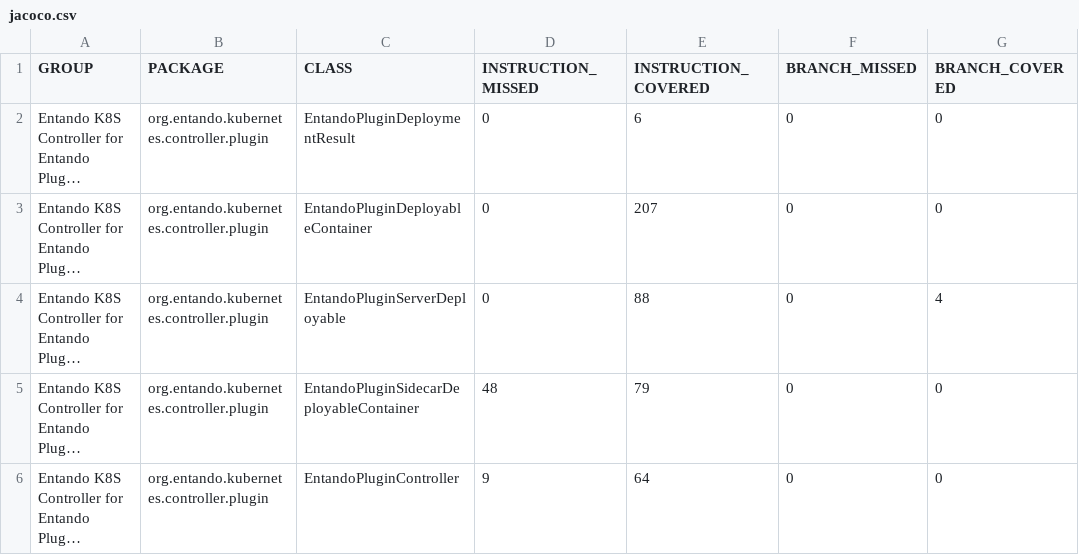
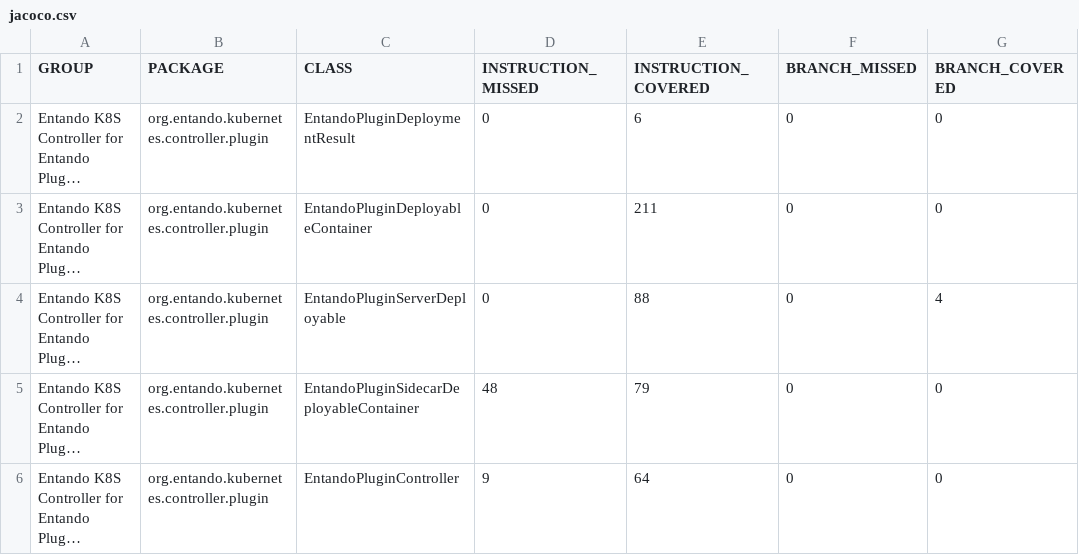
Before and after one commit to entando-k8s/devops-results-2021-02-18, a CSV file: entando-k8s-plugin-controller/PR-19/jacoco/jacoco.csv, drawn as a sheet; only a part is shown; long unchanged cells end in …; the diff names each change by its address in the sheet, - before the commit and + after, or states it on an @@ line.

Commit message:
Publishing files for path entando-k8s-plugin-controller/PR-19

```diff
--- a/entando-k8s-plugin-controller/PR-19/jacoco/jacoco.csv
+++ b/entando-k8s-plugin-controller/PR-19/jacoco/jacoco.csv
-E3 (INSTRUCTION_COVERED): 207
+E3 (INSTRUCTION_COVERED): 211
```
Also changed, not shown: 20 other files.
